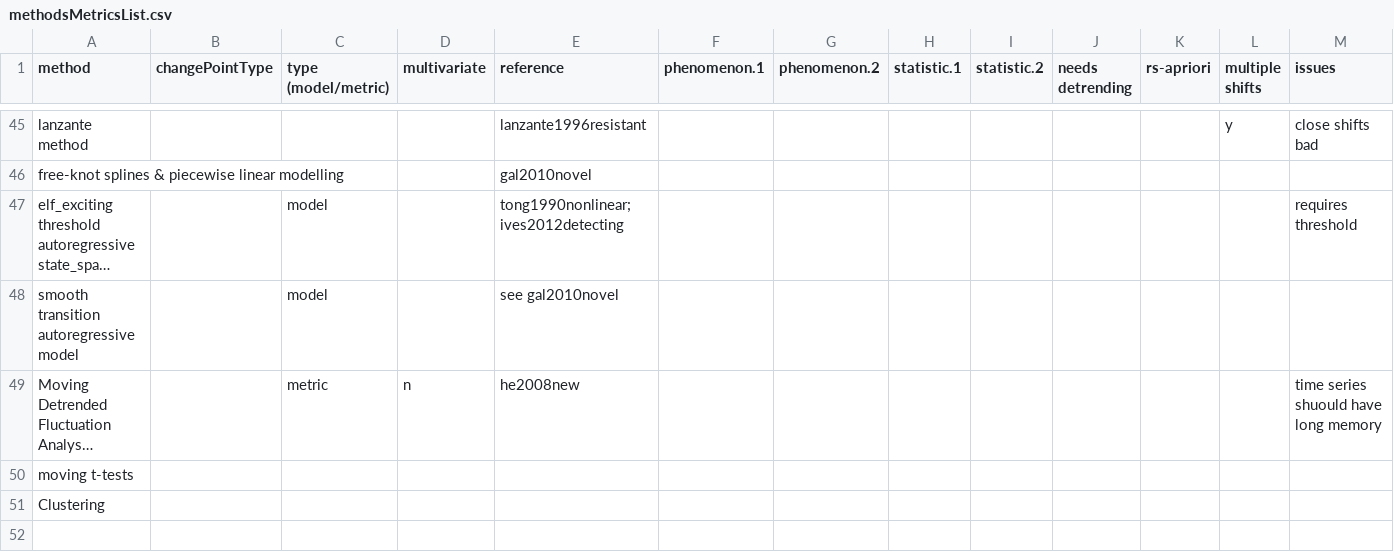
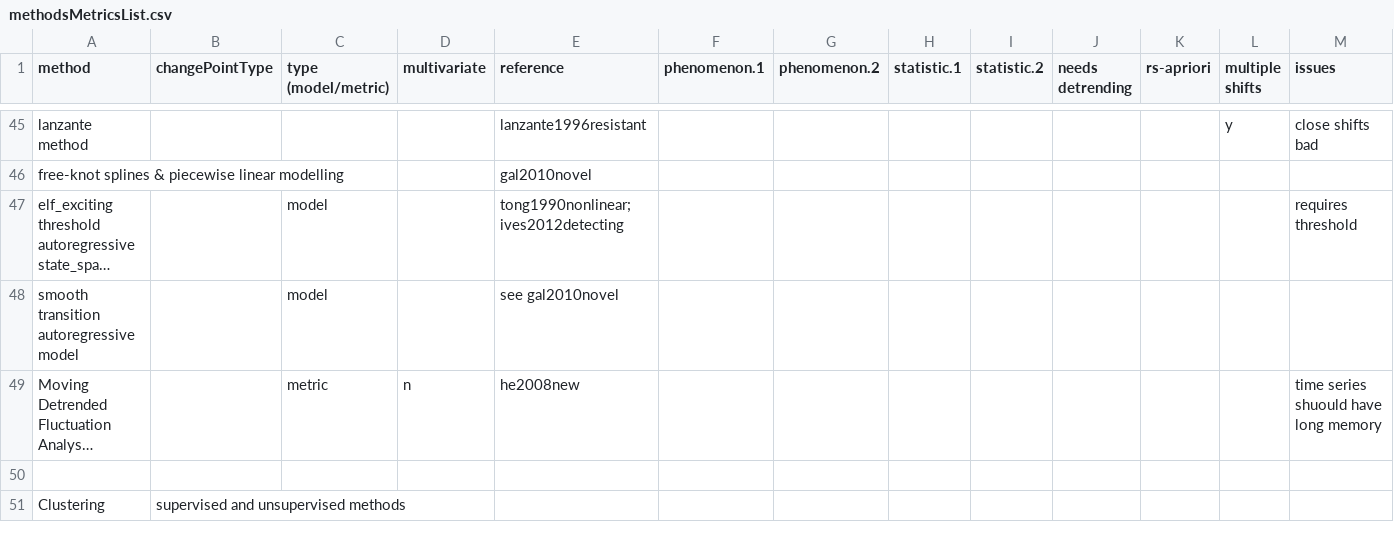
Before and after one commit to trashbirdecology/myDissertation, a CSV file: chapterFiles/rdmReview/methodsMetricsList.csv, drawn as a sheet; only a part is shown, gaps mark what is left out; long unchanged cells end in …; removed rows and columns are numbered as before the commit, all else as after; rows hold the shown columns only; the diff covers the shown part only; the diff names each change by its address in the sheet, - before the commit and + after, or states it on an @@ line.

```diff
--- a/chapterFiles/rdmReview/methodsMetricsList.csv
+++ b/chapterFiles/rdmReview/methodsMetricsList.csv
-row 50: moving t-tests
-row 51: Clustering
+row 51: Clustering | supervised and unsupervised methods
```
Also changed, not shown: 1 added row, 1 removed row and 10 edited cells elsewhere in this file, 1 other file.
